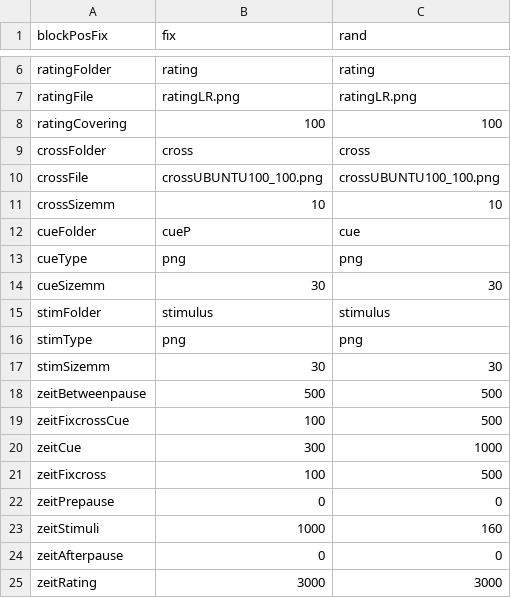
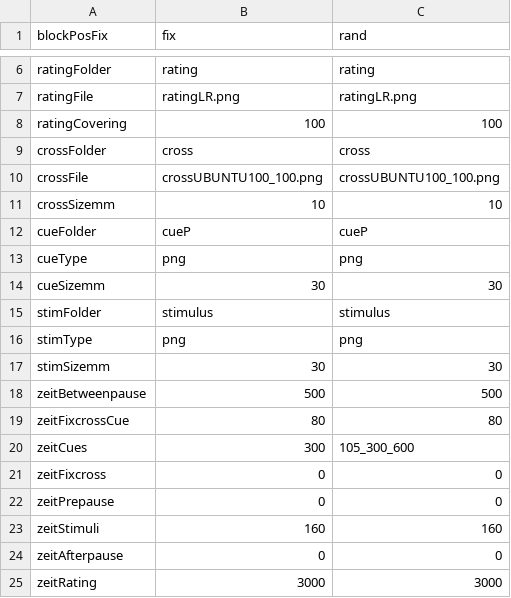
Before and after one commit to wuschLOR/the-shapening3, a CSV file: settings.csv, drawn as a sheet; only a part is shown, gaps mark what is left out.

```diff
--- a/settings.csv
+++ b/settings.csv
@@ -11,3 +11,3 @@ crossFile,crossUBUNTU100_100.png,crossUBUNTU100_100.png
 crossSizemm,10,10
-cueFolder,cueP,cue
+cueFolder,cueP,cueP
 cueType,png,png
@@ -18,7 +18,7 @@ stimSizemm,30,30
 zeitBetweenpause,500,500
-zeitFixcrossCue,100,500
-zeitCue,300,1000
-zeitFixcross,100,500
+zeitFixcrossCue,80,80
+zeitCues,300,105_300_600
+zeitFixcross,0,0
 zeitPrepause,0,0
-zeitStimuli,1000,160
+zeitStimuli,160,160
 zeitAfterpause,0,0
```
Also changed, not shown: 3 other files.
